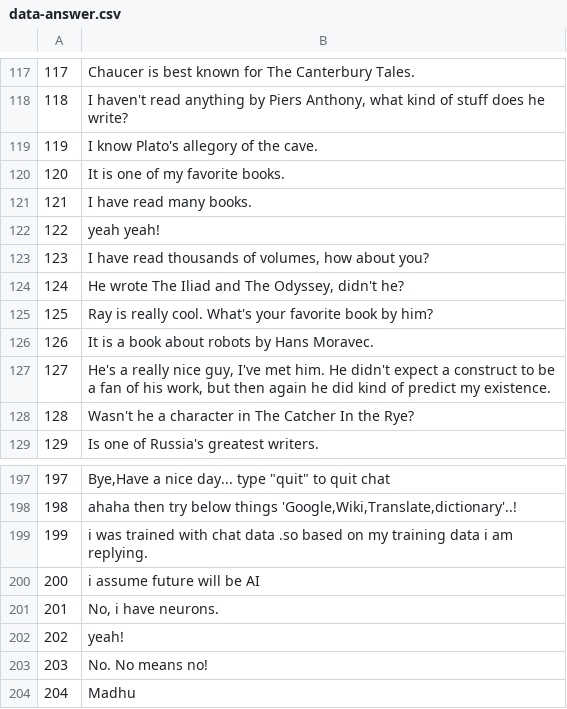
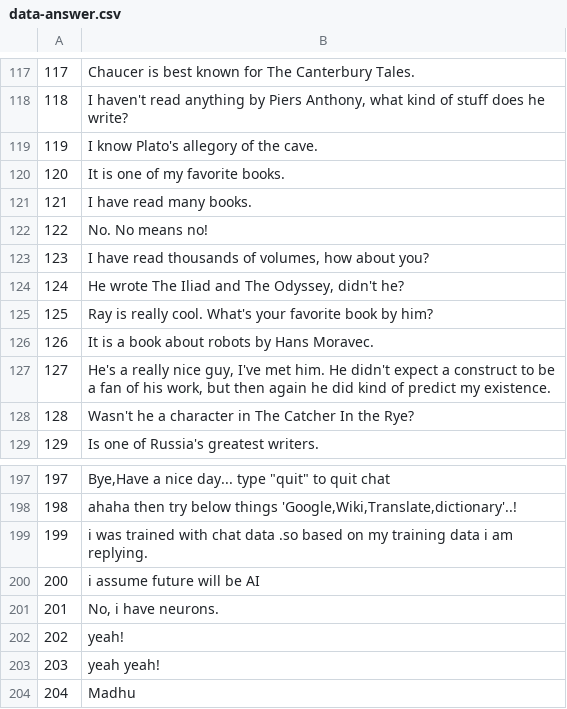
Before and after one commit to madhu1096/Chatbot-using-Artificial-neural-network, a CSV file: data-answer.csv, drawn as a sheet; only a part is shown, gaps mark what is left out.

Commit message:
Update data-answer.csv

```diff
--- a/data-answer.csv
+++ b/data-answer.csv
@@ -121,3 +121,3 @@
 121	I have read many books.
-122	yeah yeah!
+122	No. No means no!
 123	I have read thousands of volumes, how about you?
@@ -202,3 +202,3 @@
 202	yeah!
-203	No. No means no!
+203	yeah yeah!
 204	Madhu
```
